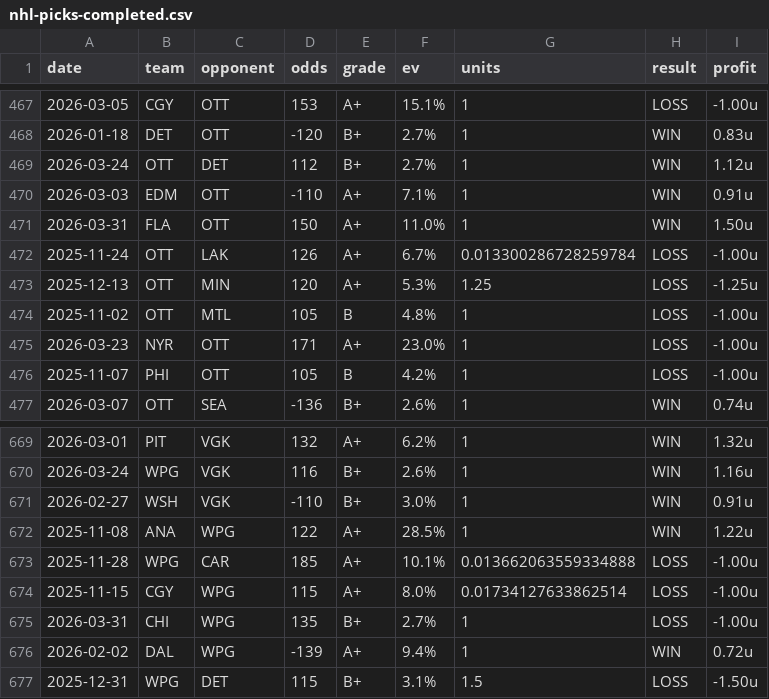
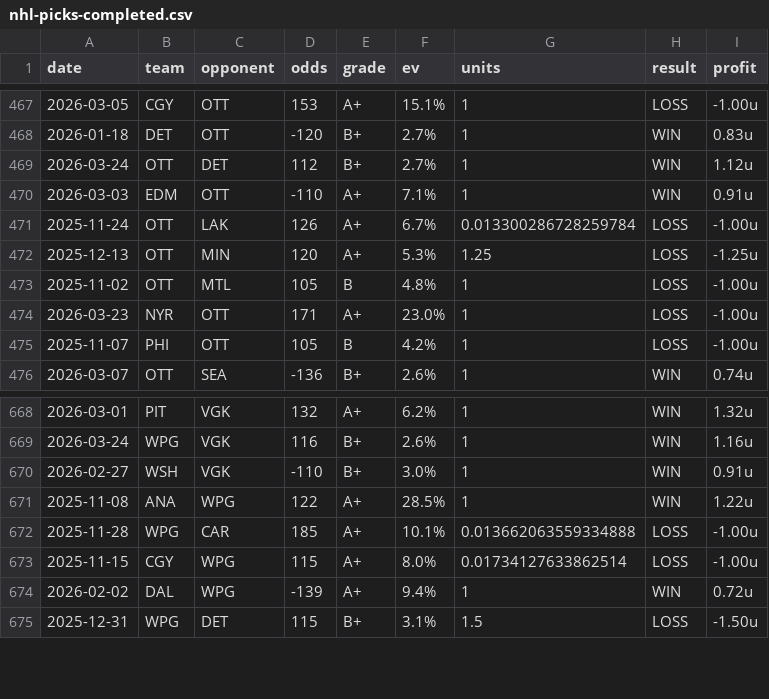
Before and after one commit to dpk1212/nhl-savant, a CSV file: data/nhl-picks-completed.csv, drawn as a sheet; only a part is shown, gaps mark what is left out; the diff names each change by its address in the sheet, - before the commit and + after, or states it on an @@ line.

```diff
--- a/data/nhl-picks-completed.csv
+++ b/data/nhl-picks-completed.csv
-row 471: 2026-03-31 | FLA | OTT | 150 | A+ | 11.0% | 1 | WIN | 1.50u
-row 675: 2026-03-31 | CHI | WPG | 135 | B+ | 2.7% | 1 | LOSS | -1.00u
```
Also changed, not shown: 26 other files.
